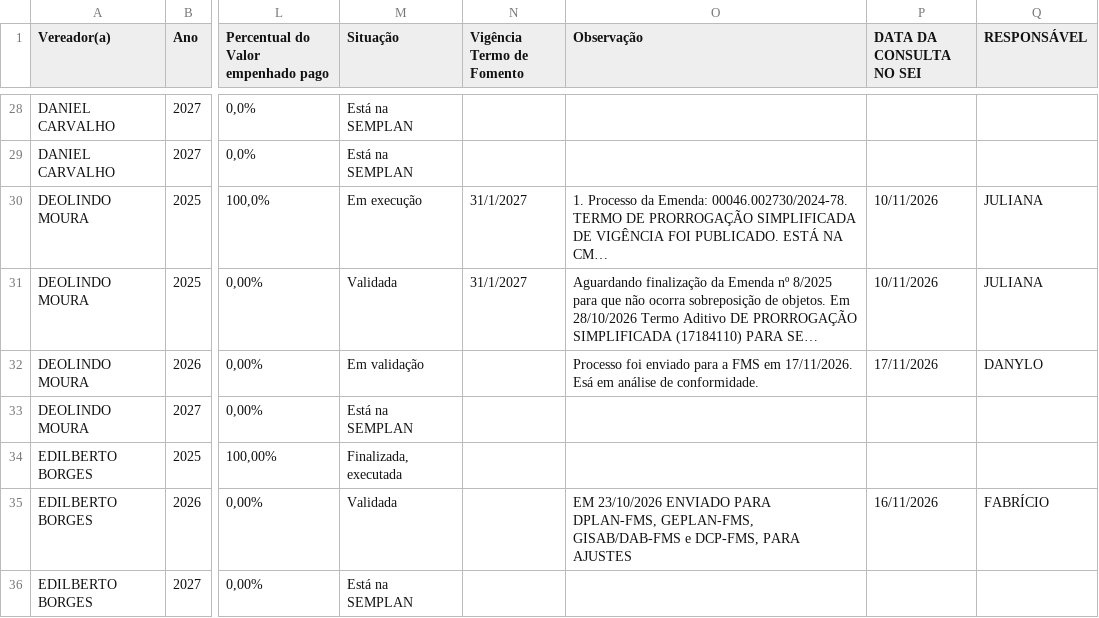
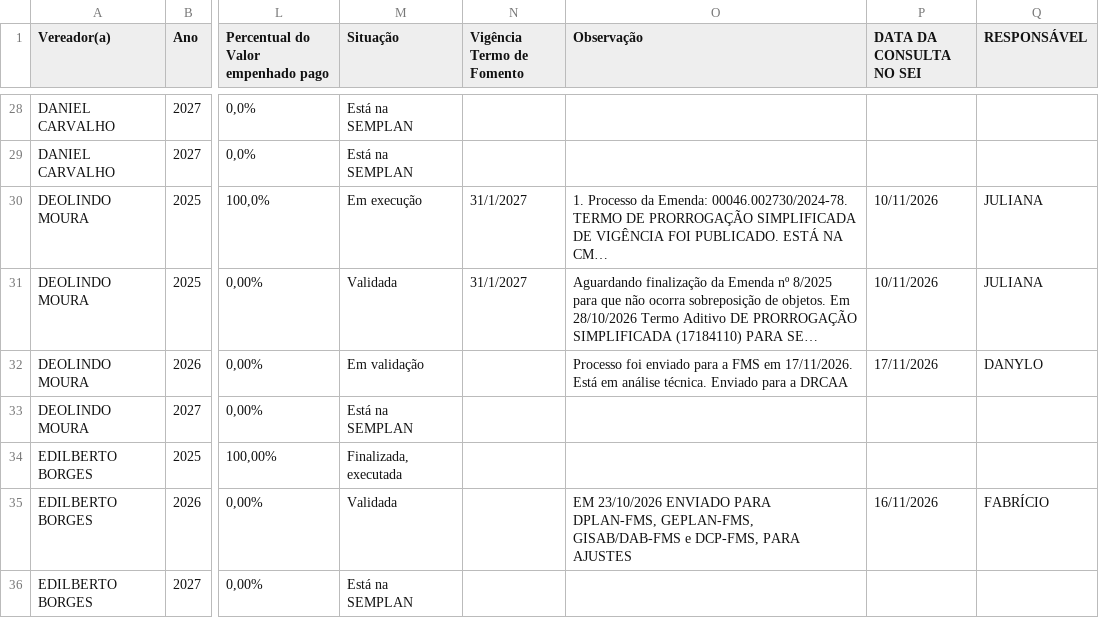
Before and after one commit to danylogalisa-pro/dashboard-emendas, a CSV file: data/emendas.csv, drawn as a sheet; only a part is shown, gaps mark what is left out; long unchanged cells end in …; the diff covers the shown part only; the diff names each change by its address in the sheet, - before the commit and + after, or states it on an @@ line.

```diff
--- a/data/emendas.csv
+++ b/data/emendas.csv
-O32 (Observação): …em 17/11/2026. Esá em análise de conformidade.
+O32 (Observação): …em 17/11/2026. Está em análise técnica. Enviado para a DRCAA
```
Also changed, not shown: 9 edited cells elsewhere in this file, 2 other files.
